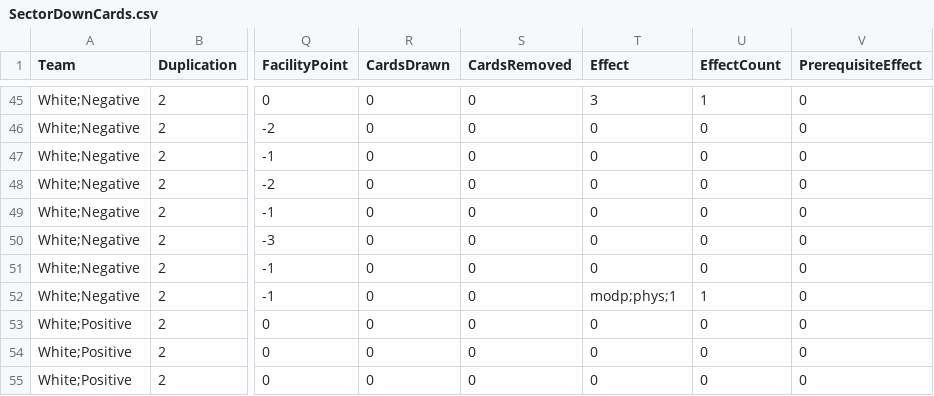
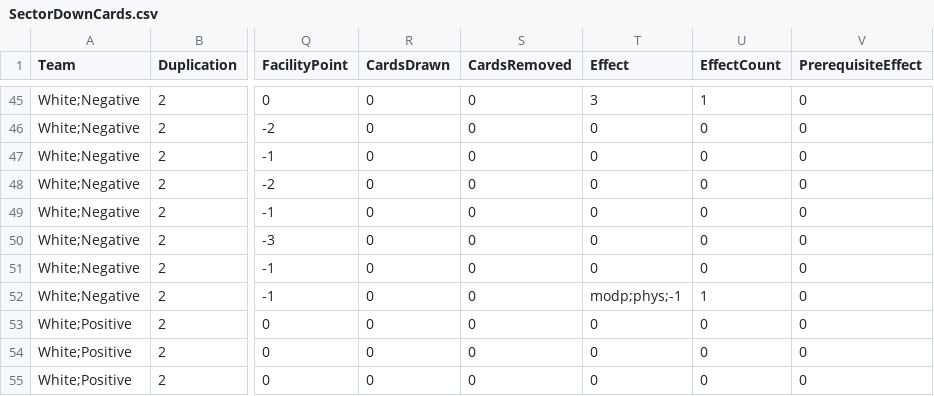
Before and after one commit to profjdbayliss/RIT-Resilience-Game, a CSV file: ResilienceGame/Assets/StreamingAssets/SectorDownCards.csv, drawn as a sheet; only a part is shown, gaps mark what is left out; the diff names each change by its address in the sheet, - before the commit and + after, or states it on an @@ line.

```diff
--- a/ResilienceGame/Assets/StreamingAssets/SectorDownCards.csv
+++ b/ResilienceGame/Assets/StreamingAssets/SectorDownCards.csv
-T52 (Effect): modp;phys;1
+T52 (Effect): modp;phys;-1
```
Also changed, not shown: 22 other files.
